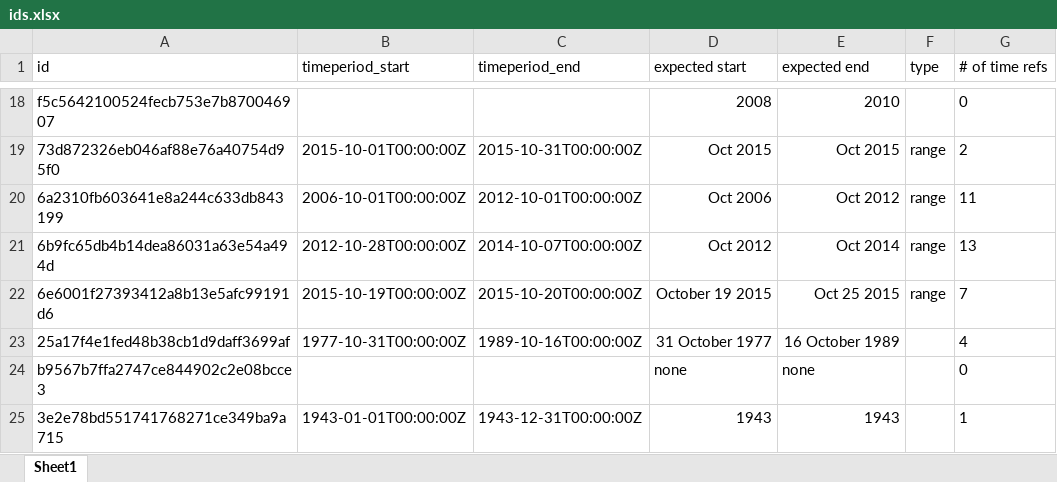
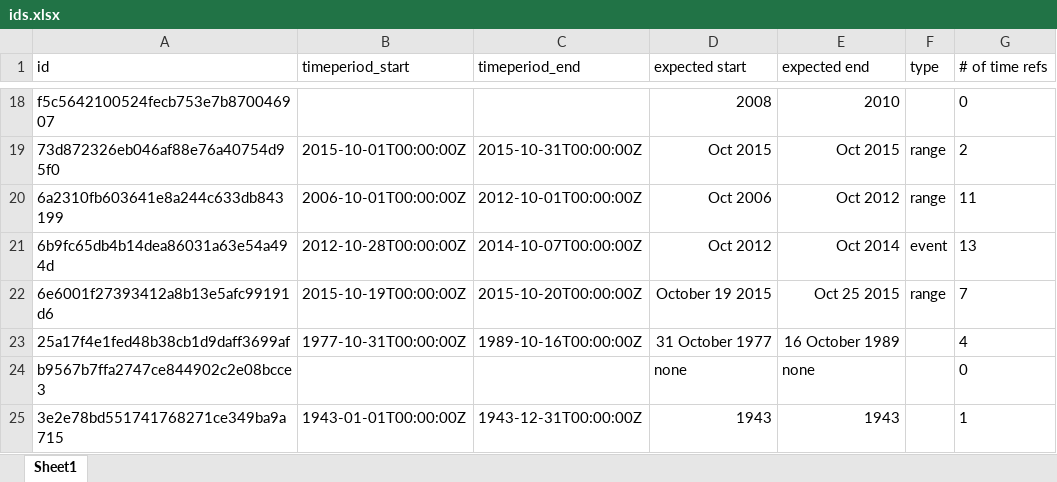
Before and after one commit to kartik-bhagatwala/REHS-project, an Excel workbook: TemporalEnhancer/ids.xlsx, sheet Sheet1, drawn as a sheet; only a part is shown, gaps mark what is left out; values as stored, in another font and other column widths than the file's, no borders; charts and pictures not drawn; the diff names each change by its address in the sheet, - before the commit and + after, or states it on an @@ line.

```diff
--- a/TemporalEnhancer/ids.xlsx (sheet Sheet1)
+++ b/TemporalEnhancer/ids.xlsx (sheet Sheet1)
-F21 (type): range
+F21 (type): event
```
Also changed, not shown: 2 other files.
